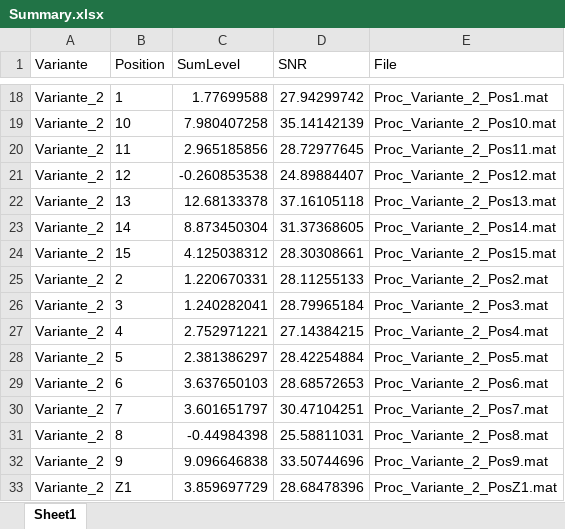
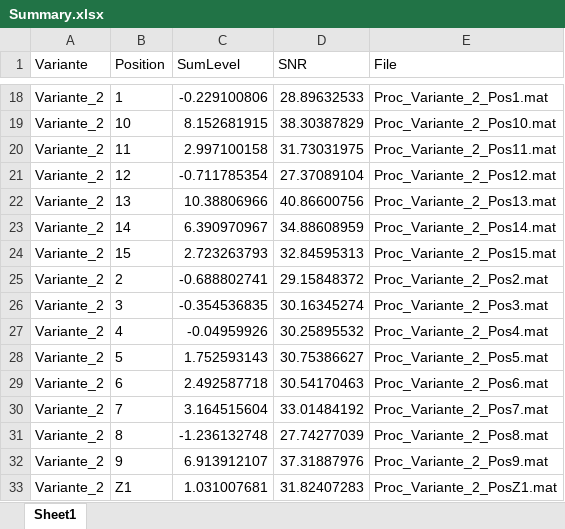
Before and after one commit to lords1m/Auswertung_IR, an Excel workbook: processed/Summary.xlsx, sheet Sheet1, drawn as a sheet; only a part is shown, gaps mark what is left out; values as stored, in another font and other column widths than the file's, no borders; the diff covers the shown part only; the diff names each change by its address in the sheet, - before the commit and + after, or states it on an @@ line.

```diff
--- a/processed/Summary.xlsx (sheet Sheet1)
+++ b/processed/Summary.xlsx (sheet Sheet1)
-C18 (SumLevel): 1.77699588
+C18 (SumLevel): -0.229100806
-D18 (SNR): 27.94299742
+D18 (SNR): 28.89632533
-C19 (SumLevel): 7.980407258
+C19 (SumLevel): 8.152681915
-D19 (SNR): 35.14142139
+D19 (SNR): 38.30387829
-C20 (SumLevel): 2.965185856
+C20 (SumLevel): 2.997100158
-D20 (SNR): 28.72977645
+D20 (SNR): 31.73031975
-C21 (SumLevel): -0.260853538
+C21 (SumLevel): -0.711785354
-D21 (SNR): 24.89884407
+D21 (SNR): 27.37089104
-C22 (SumLevel): 12.68133378
+C22 (SumLevel): 10.38806966
-D22 (SNR): 37.16105118
+D22 (SNR): 40.86600756
-C23 (SumLevel): 8.873450304
+C23 (SumLevel): 6.390970967
-D23 (SNR): 31.37368605
+D23 (SNR): 34.88608959
-C24 (SumLevel): 4.125038312
+C24 (SumLevel): 2.723263793
-D24 (SNR): 28.30308661
+D24 (SNR): 32.84595313
-C25 (SumLevel): 1.220670331
+C25 (SumLevel): -0.688802741
-D25 (SNR): 28.11255133
+D25 (SNR): 29.15848372
-C26 (SumLevel): 1.240282041
+C26 (SumLevel): -0.354536835
-D26 (SNR): 28.79965184
+D26 (SNR): 30.16345274
-C27 (SumLevel): 2.752971221
+C27 (SumLevel): -0.04959926
-D27 (SNR): 27.14384215
+D27 (SNR): 30.25895532
-C28 (SumLevel): 2.381386297
+C28 (SumLevel): 1.752593143
-D28 (SNR): 28.42254884
+D28 (SNR): 30.75386627
-C29 (SumLevel): 3.637650103
+C29 (SumLevel): 2.492587718
-D29 (SNR): 28.68572653
+D29 (SNR): 30.54170463
-C30 (SumLevel): 3.601651797
+C30 (SumLevel): 3.164515604
-D30 (SNR): 30.47104251
+D30 (SNR): 33.01484192
-C31 (SumLevel): -0.44984398
+C31 (SumLevel): -1.236132748
-D31 (SNR): 25.58811031
+D31 (SNR): 27.74277039
-C32 (SumLevel): 9.096646838
+C32 (SumLevel): 6.913912107
-D32 (SNR): 33.50744696
+D32 (SNR): 37.31887976
-C33 (SumLevel): 3.859697729
+C33 (SumLevel): 1.031007681
-D33 (SNR): 28.68478396
+D33 (SNR): 31.82407283
```
Also changed, not shown: 106 edited cells elsewhere in this sheet, 4 other files.
